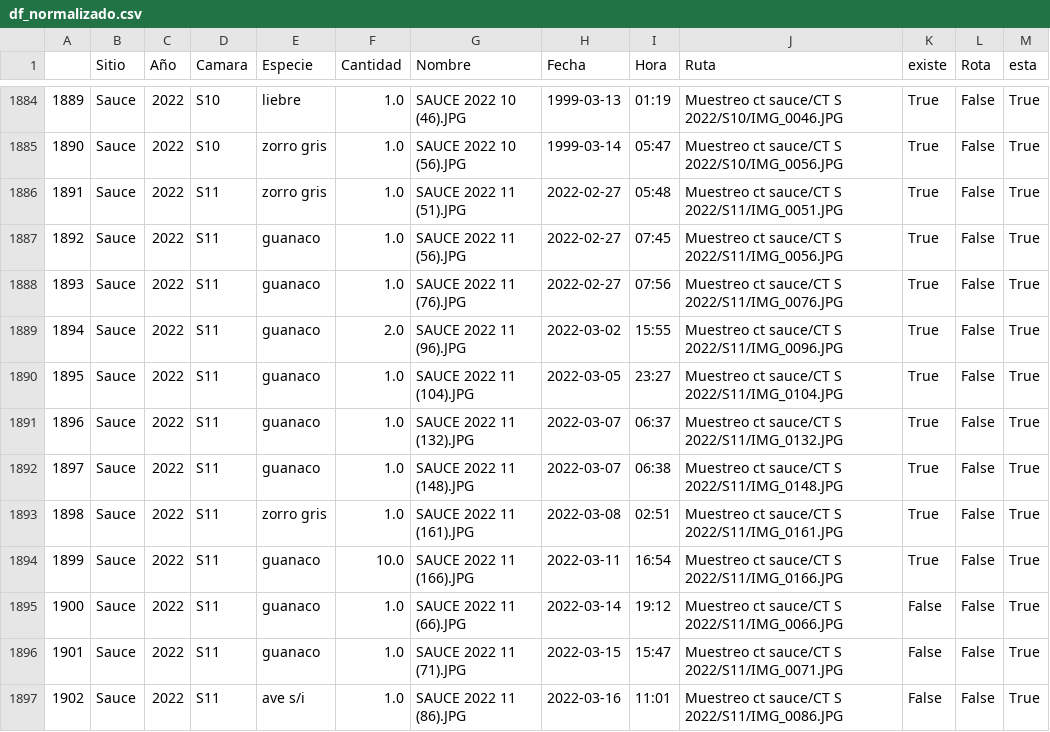
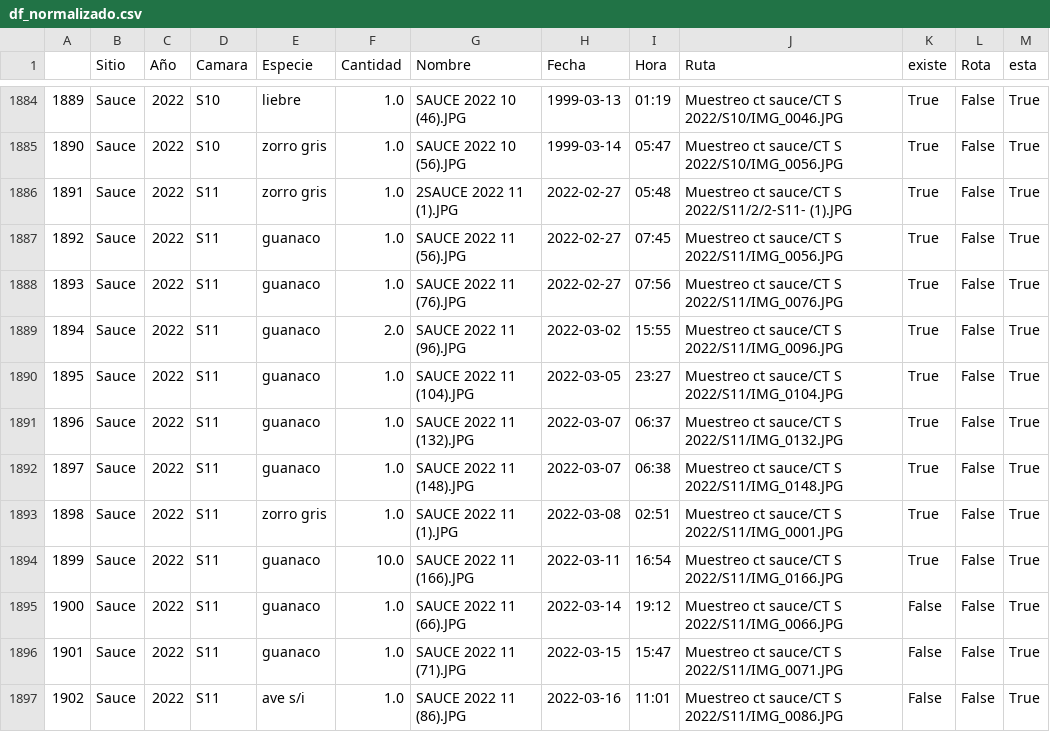
Before and after one commit to lucasarbues/RewildingPA, a CSV file: ArchivosUtiles/df_normalizado.csv, drawn as a sheet; only a part is shown, gaps mark what is left out.

Commit message:
Update df_normalizado.csv

```diff
--- a/ArchivosUtiles/df_normalizado.csv
+++ b/ArchivosUtiles/df_normalizado.csv
@@ -1885,3 +1885,3 @@
 1890,Sauce,2022,S10,zorro gris,1.0,SAUCE 2022 10 (56).JPG,1999-03-14,05:47,Muestreo ct sauce/CT S 2022/S10/IMG_0056.JPG,True,False,True
-1891,Sauce,2022,S11,zorro gris,1.0,SAUCE 2022 11 (51).JPG,2022-02-27,05:48,Muestreo ct sauce/CT S 2022/S11/IMG_0051.JPG,True,False,True
+1891,Sauce,2022,S11,zorro gris,1.0,2SAUCE 2022 11 (1).JPG,2022-02-27,05:48,Muestreo ct sauce/CT S 2022/S11/2/2-S11- (1).JPG,True,False,True
 1892,Sauce,2022,S11,guanaco,1.0,SAUCE 2022 11 (56).JPG,2022-02-27,07:45,Muestreo ct sauce/CT S 2022/S11/IMG_0056.JPG,True,False,True
@@ -1892,3 +1892,3 @@
 1897,Sauce,2022,S11,guanaco,1.0,SAUCE 2022 11 (148).JPG,2022-03-07,06:38,Muestreo ct sauce/CT S 2022/S11/IMG_0148.JPG,True,False,True
-1898,Sauce,2022,S11,zorro gris,1.0,SAUCE 2022 11 (161).JPG,2022-03-08,02:51,Muestreo ct sauce/CT S 2022/S11/IMG_0161.JPG,True,False,True
+1898,Sauce,2022,S11,zorro gris,1.0,SAUCE 2022 11 (1).JPG,2022-03-08,02:51,Muestreo ct sauce/CT S 2022/S11/IMG_0001.JPG,True,False,True
 1899,Sauce,2022,S11,guanaco,10.0,SAUCE 2022 11 (166).JPG,2022-03-11,16:54,Muestreo ct sauce/CT S 2022/S11/IMG_0166.JPG,True,False,True
```
